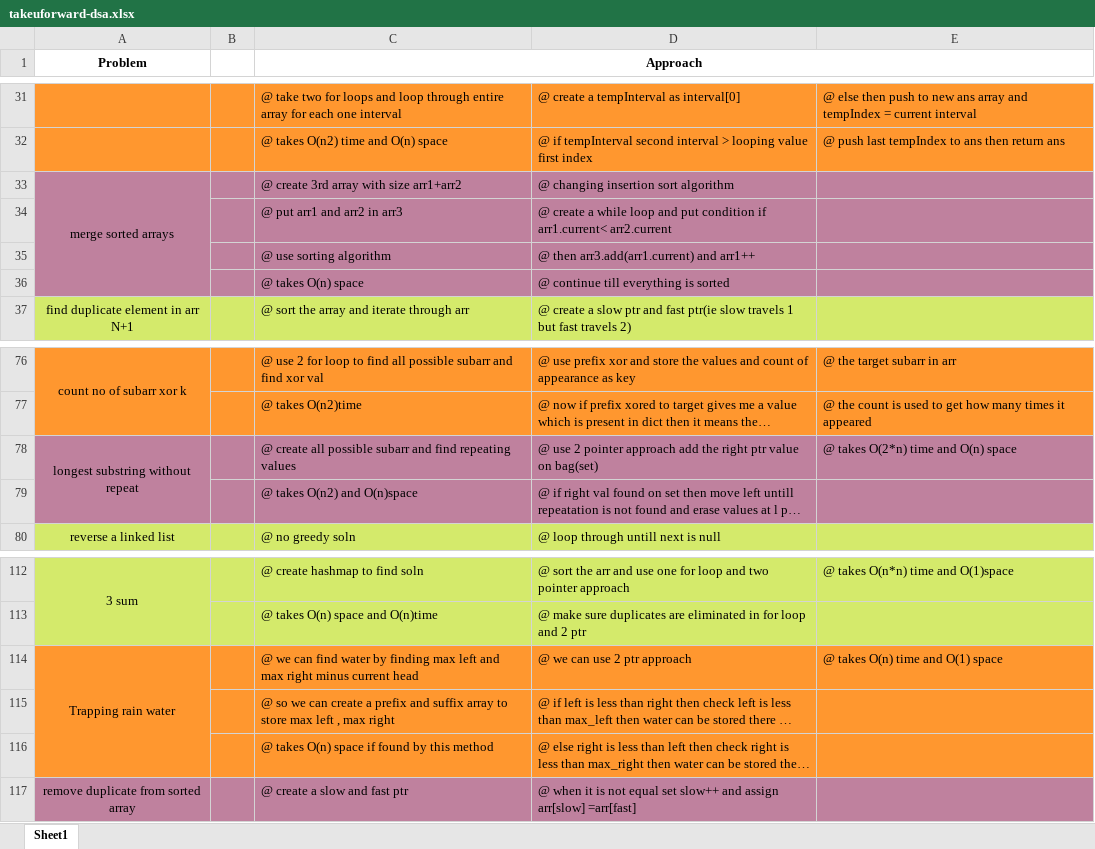
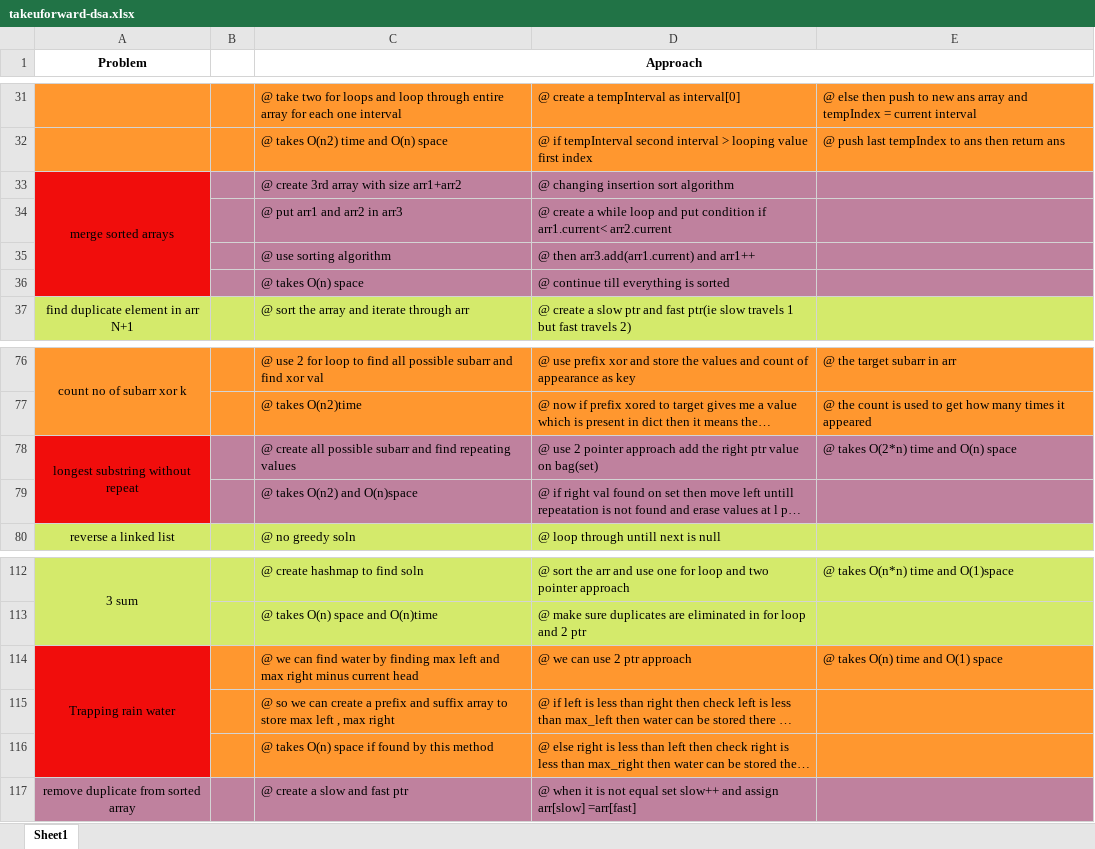
Before and after one commit to Sivakumar001/own-learning-notes, an Excel workbook: takeuforward-dsa/takeuforward-dsa.xlsx, sheet Sheet1, drawn as a sheet; only a part is shown, gaps mark what is left out; long unchanged cells end in …; values as stored, in another font and other column widths than the file's, no borders; the diff names each change by its address in the sheet, - before the commit and + after, or states it on an @@ line.

```diff
--- a/takeuforward-dsa/takeuforward-dsa.xlsx (sheet Sheet1)
+++ b/takeuforward-dsa/takeuforward-dsa.xlsx (sheet Sheet1)
-A33:A36 fill: #BF819E
+A33:A36 fill: #F10D0C
-A78:A79 fill: #BF819E
+A78:A79 fill: #F10D0C
-A114:A116 fill: #FF972F
+A114:A116 fill: #F10D0C
```
Also changed, not shown: 3 other files.
